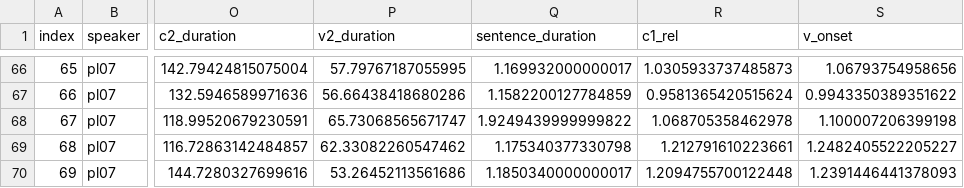
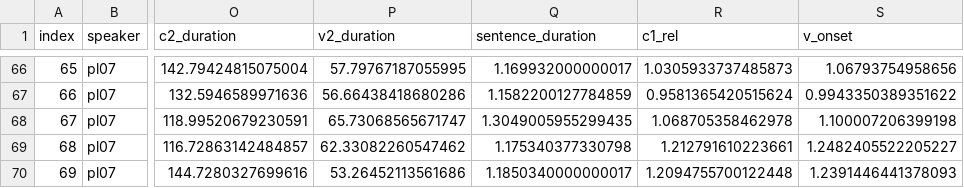
Before and after one commit to stefanocoretta/coretta2018itapol, a CSV file: data-raw/datasets/acoustics/pl07-durations.csv, drawn as a sheet; only a part is shown, gaps mark what is left out; the diff names each change by its address in the sheet, - before the commit and + after, or states it on an @@ line.

Commit message:
:bug: fix sentence duration

```diff
--- a/data-raw/datasets/acoustics/pl07-durations.csv
+++ b/data-raw/datasets/acoustics/pl07-durations.csv
-Q68 (sentence_duration): 1.9249439999999822
+Q68 (sentence_duration): 1.3049005955299435
```
Also changed, not shown: 3 other files.
